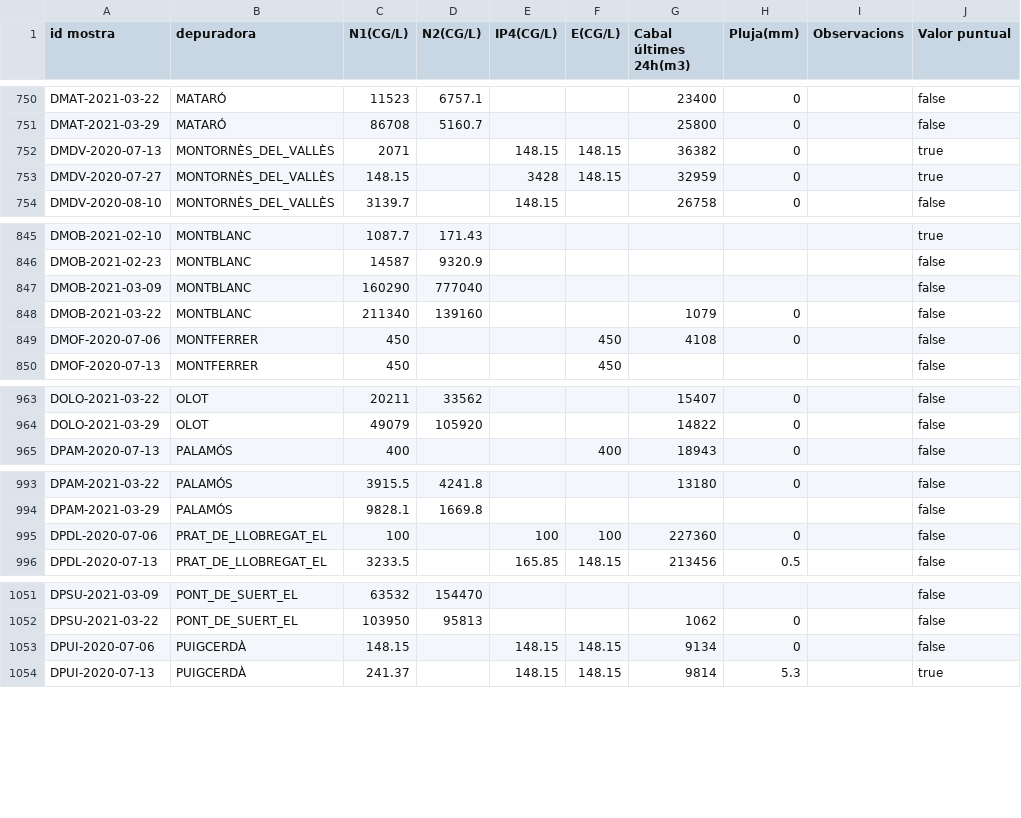
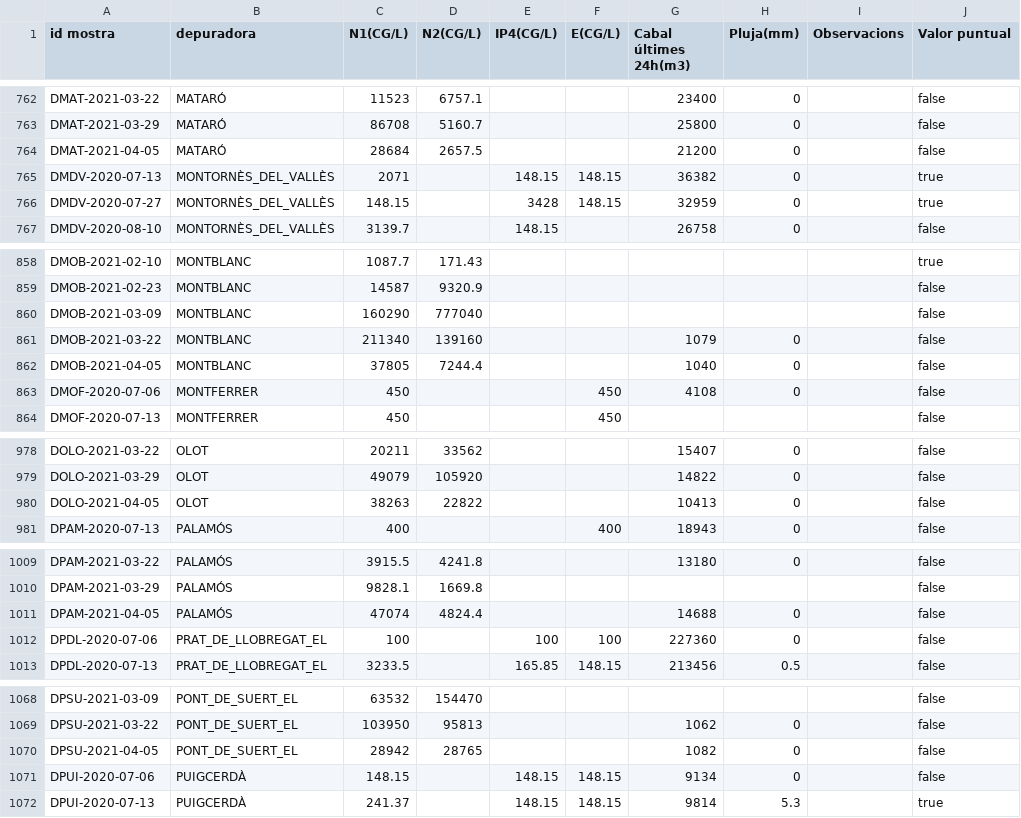
Before and after one commit to icra/sars-aigues, a CSV file: release.csv, drawn as a sheet; only a part is shown, gaps mark what is left out; the diff covers the shown part only.

```diff
--- a/release.csv
+++ b/release.csv
@@ -751,2 +763,3 @@ DMAT-2021-03-22,MATARÓ,11523,6757.1,,,23400,0,,false,
 DMAT-2021-03-29,MATARÓ,86708,5160.7,,,25800,0,,false,
+DMAT-2021-04-05,MATARÓ,28684,2657.5,,,21200,0,,false,
 DMDV-2020-07-13,MONTORNÈS_DEL_VALLÈS,2071,,148.15,148.15,36382,0,,true,
@@ -848,2 +861,3 @@ DMOB-2021-03-09,MONTBLANC,160290,777040,,,,,,false,
 DMOB-2021-03-22,MONTBLANC,211340,139160,,,1079,0,,false,
+DMOB-2021-04-05,MONTBLANC,37805,7244.4,,,1040,0,,false,
 DMOF-2020-07-06,MONTFERRER,450,,,450,4108,0,,false,
@@ -964,2 +979,3 @@ DOLO-2021-03-22,OLOT,20211,33562,,,15407,0,,false,
 DOLO-2021-03-29,OLOT,49079,105920,,,14822,0,,false,
+DOLO-2021-04-05,OLOT,38263,22822,,,10413,0,,false,
 DPAM-2020-07-13,PALAMÓS,400,,,400,18943,0,,false,
@@ -994,2 +1010,3 @@ DPAM-2021-03-22,PALAMÓS,3915.5,4241.8,,,13180,0,,false,
 DPAM-2021-03-29,PALAMÓS,9828.1,1669.8,,,,,,false,
+DPAM-2021-04-05,PALAMÓS,47074,4824.4,,,14688,0,,false,
 DPDL-2020-07-06,PRAT_DE_LLOBREGAT_EL,100,,100,100,227360,0,,false,
@@ -1052,2 +1069,3 @@ DPSU-2021-03-09,PONT_DE_SUERT_EL,63532,154470,,,,,,false,
 DPSU-2021-03-22,PONT_DE_SUERT_EL,103950,95813,,,1062,0,,false,
+DPSU-2021-04-05,PONT_DE_SUERT_EL,28942,28765,,,1082,0,,false,
 DPUI-2020-07-06,PUIGCERDÀ,148.15,,148.15,148.15,9134,0,,false,
```
Also changed, not shown: 24 added rows and 13 edited cells elsewhere in this file.
